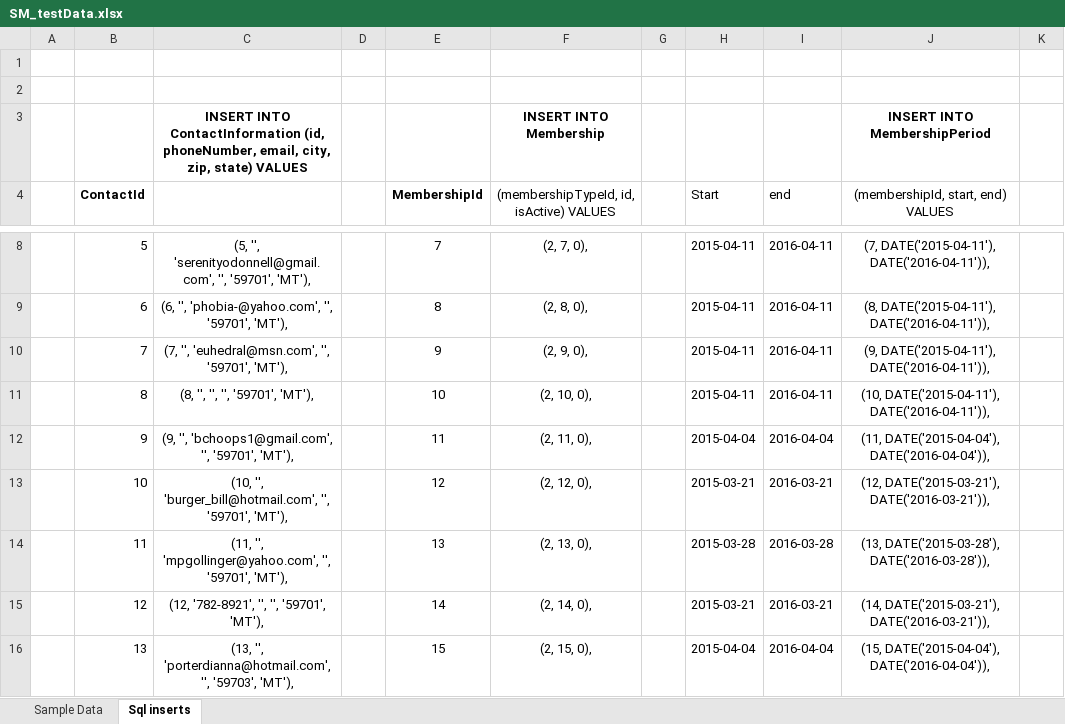
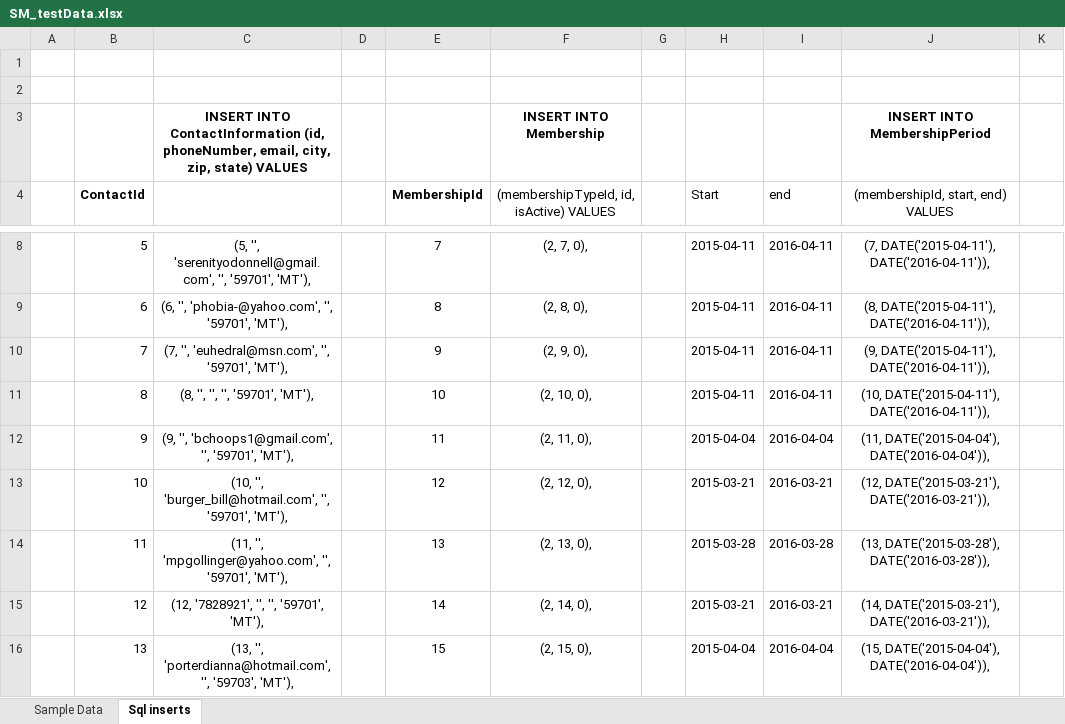
Before and after one commit to coneill1/science-mine-db, an Excel workbook: SM_testData.xlsx, sheet Sql inserts, drawn as a sheet; only a part is shown, gaps mark what is left out; values as stored, in another font and other column widths than the file's, no borders; the diff covers the shown part only; the diff names each change by its address in the sheet, - before the commit and + after, or states it on an @@ line.

```diff
--- a/SM_testData.xlsx (sheet Sql inserts)
+++ b/SM_testData.xlsx (sheet Sql inserts)
-C15: (12, '782-8921', '', '', '59701', 'MT'),
+C15: (12, '7828921', '', '', '59701', 'MT'),
```
Also changed, not shown: 7 edited cells elsewhere in this sheet, sheet Sample Data, OneillCRUD.xlsx, 6 other files.
